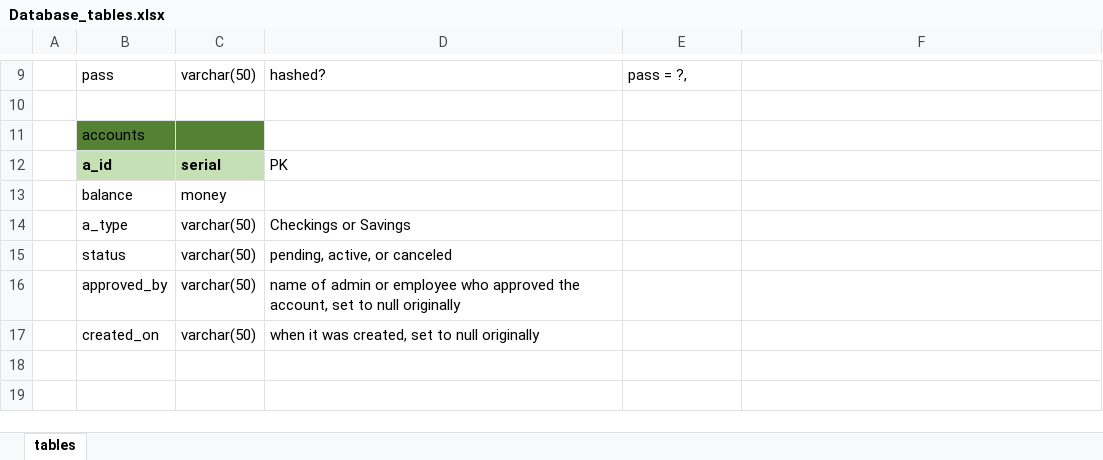
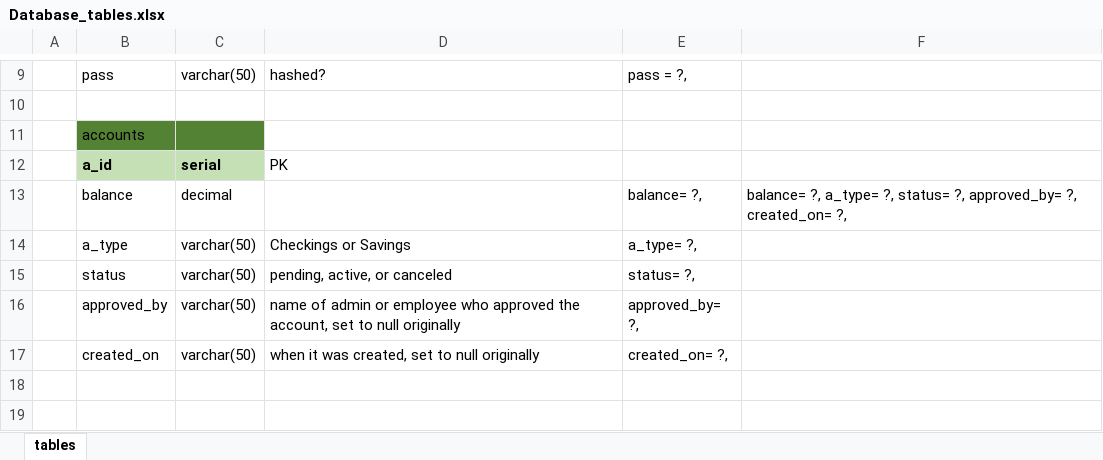
Before and after one commit to 200803-JavaFS/project-0-bescoto98, an Excel workbook: Database_tables.xlsx, sheet tables, drawn as a sheet; only a part is shown, gaps mark what is left out; values as stored, in another font and other column widths than the file's, no borders; removed rows and columns are numbered as before the commit, all else as after; the diff names each change by its address in the sheet, - before the commit and + after, or states it on an @@ line.

```diff
--- a/Database_tables.xlsx (sheet tables)
+++ b/Database_tables.xlsx (sheet tables)
-row 13:  | balance | money
+row 13:  | balance | decimal |  | balance= ?, | balance= ?, a_type= ?, status= ?, approved_by= ?, created_on= ?,
-E14: (empty)
+E14: a_type= ?,
-E15: (empty)
+E15: status= ?,
-E16: (empty)
+E16: approved_by= ?,
-E17: (empty)
+E17: created_on= ?,
```
Also changed, not shown: 10 other files.
